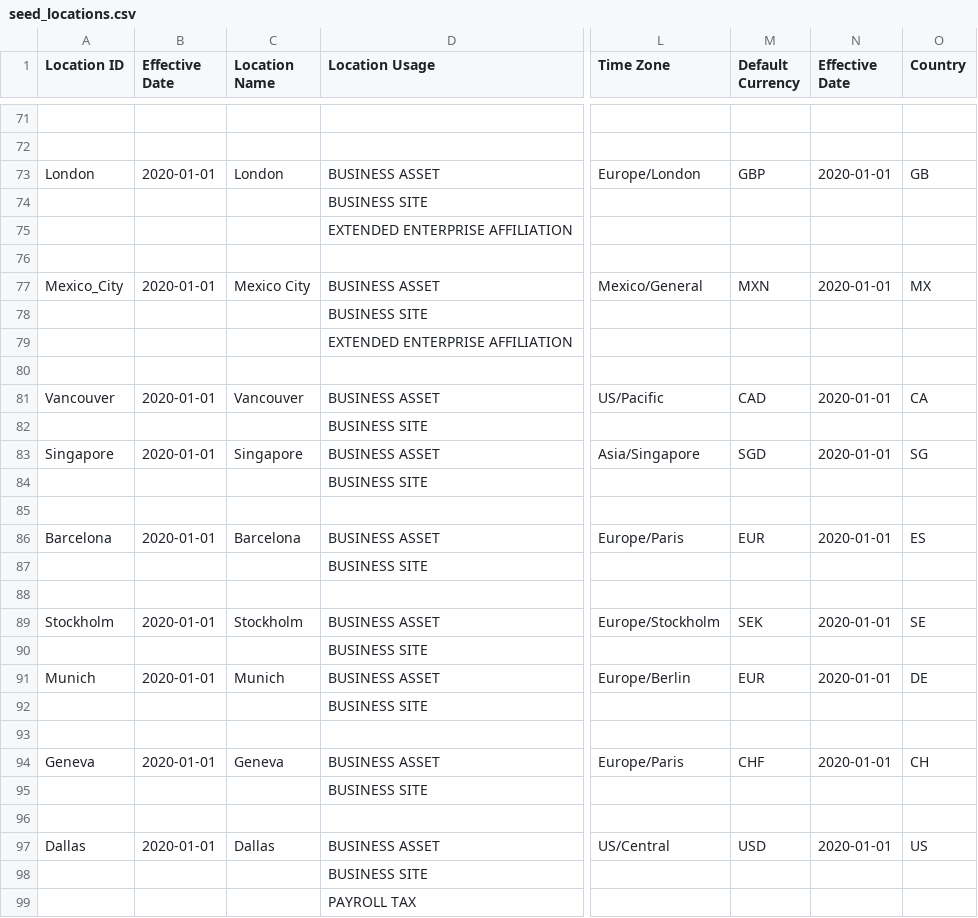
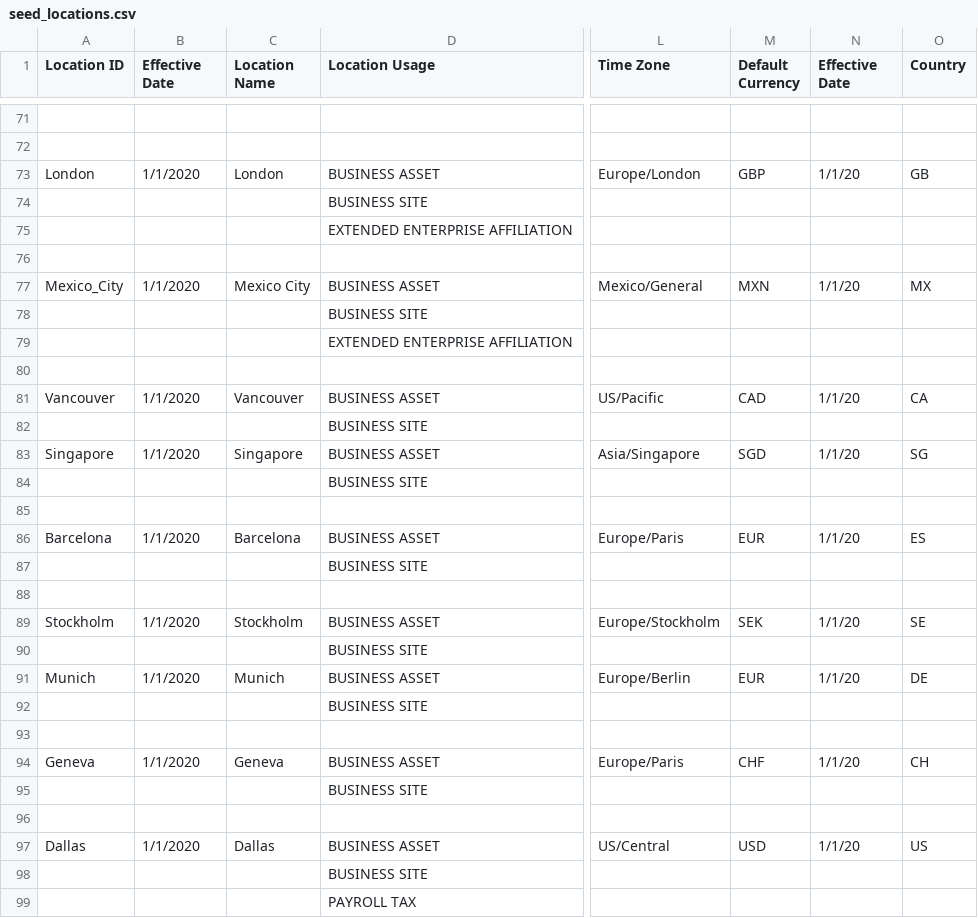
Before and after one commit to FlatFilers/HCMShow, a CSV file: lib/seeds/data/seed_locations.csv, drawn as a sheet; only a part is shown, gaps mark what is left out; the diff covers the shown part only; the diff names each change by its address in the sheet, - before the commit and + after, or states it on an @@ line.

```diff
--- a/lib/seeds/data/seed_locations.csv
+++ b/lib/seeds/data/seed_locations.csv
-B73 (Effective Date): 2020-01-01
+B73 (Effective Date): 1/1/2020
-N73 (Effective Date): 2020-01-01
+N73 (Effective Date): 1/1/20
-B77 (Effective Date): 2020-01-01
+B77 (Effective Date): 1/1/2020
-N77 (Effective Date): 2020-01-01
+N77 (Effective Date): 1/1/20
-B81 (Effective Date): 2020-01-01
+B81 (Effective Date): 1/1/2020
-N81 (Effective Date): 2020-01-01
+N81 (Effective Date): 1/1/20
-B83 (Effective Date): 2020-01-01
+B83 (Effective Date): 1/1/2020
-N83 (Effective Date): 2020-01-01
+N83 (Effective Date): 1/1/20
-B86 (Effective Date): 2020-01-01
+B86 (Effective Date): 1/1/2020
-N86 (Effective Date): 2020-01-01
+N86 (Effective Date): 1/1/20
-B89 (Effective Date): 2020-01-01
+B89 (Effective Date): 1/1/2020
-N89 (Effective Date): 2020-01-01
+N89 (Effective Date): 1/1/20
-B91 (Effective Date): 2020-01-01
+B91 (Effective Date): 1/1/2020
-N91 (Effective Date): 2020-01-01
+N91 (Effective Date): 1/1/20
-B94 (Effective Date): 2020-01-01
+B94 (Effective Date): 1/1/2020
-N94 (Effective Date): 2020-01-01
+N94 (Effective Date): 1/1/20
-B97 (Effective Date): 2020-01-01
+B97 (Effective Date): 1/1/2020
-N97 (Effective Date): 2020-01-01
+N97 (Effective Date): 1/1/20
```
Also changed, not shown: 169 edited cells elsewhere in this file, 1 other file.
